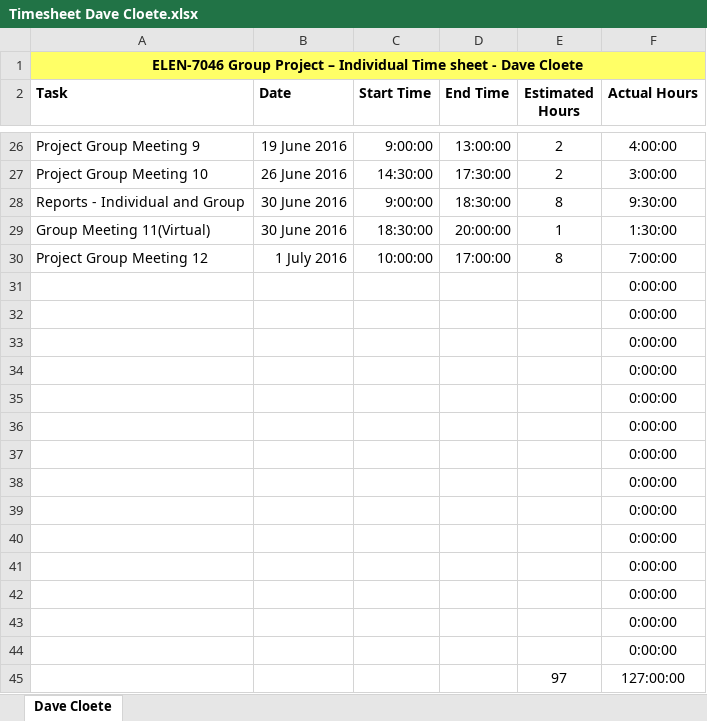
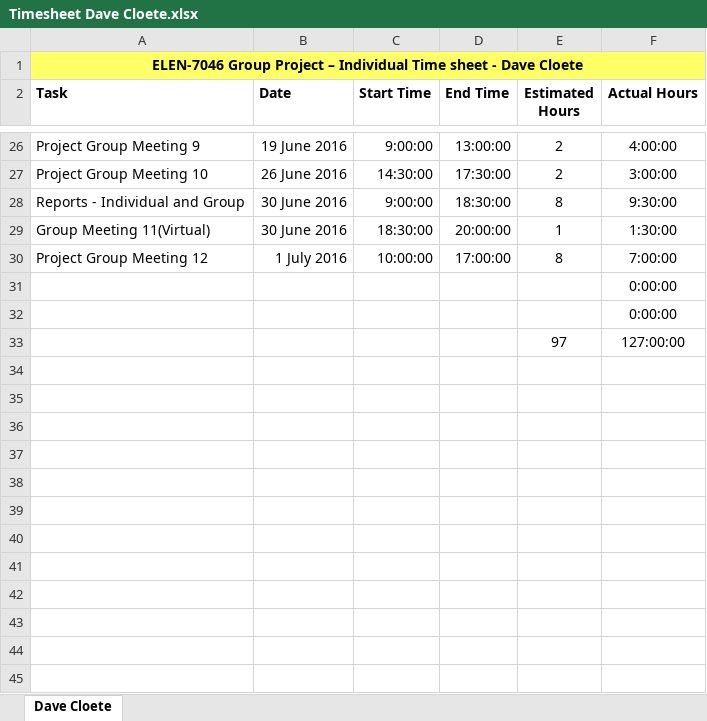
Before and after one commit to garethstephenson/ELEN7046_Group2_2016, an Excel workbook: documentation/Timesheets/Timesheet Dave Cloete.xlsx, sheet Dave Cloete, drawn as a sheet; only a part is shown, gaps mark what is left out; values as stored, in another font and other column widths than the file's, no borders; the diff names each change by its address in the sheet, - before the commit and + after, or states it on an @@ line.

Commit message:
DC : Updated time sheet Updated Combined Group Timesheets

```diff
--- a/documentation/Timesheets/Timesheet Dave Cloete.xlsx (sheet Dave Cloete)
+++ b/documentation/Timesheets/Timesheet Dave Cloete.xlsx (sheet Dave Cloete)
-row 33:  |  |  |  |  | 0:00:00
-row 34:  |  |  |  |  | 0:00:00
-row 35:  |  |  |  |  | 0:00:00
-row 36:  |  |  |  |  | 0:00:00
-row 37:  |  |  |  |  | 0:00:00
-row 38:  |  |  |  |  | 0:00:00
-row 39:  |  |  |  |  | 0:00:00
-row 40:  |  |  |  |  | 0:00:00
-row 41:  |  |  |  |  | 0:00:00
-row 42:  |  |  |  |  | 0:00:00
-row 43:  |  |  |  |  | 0:00:00
-row 44:  |  |  |  |  | 0:00:00
```
Also changed, not shown: documentation/Timesheets/RUP Project Delivery.xlsx, 5 other files.
